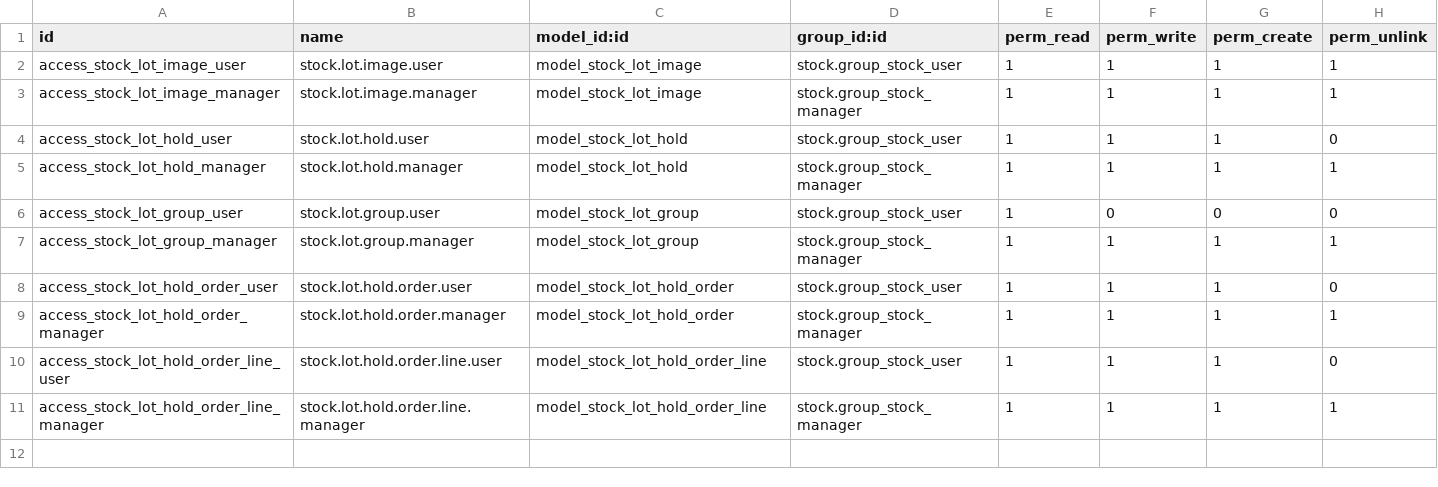
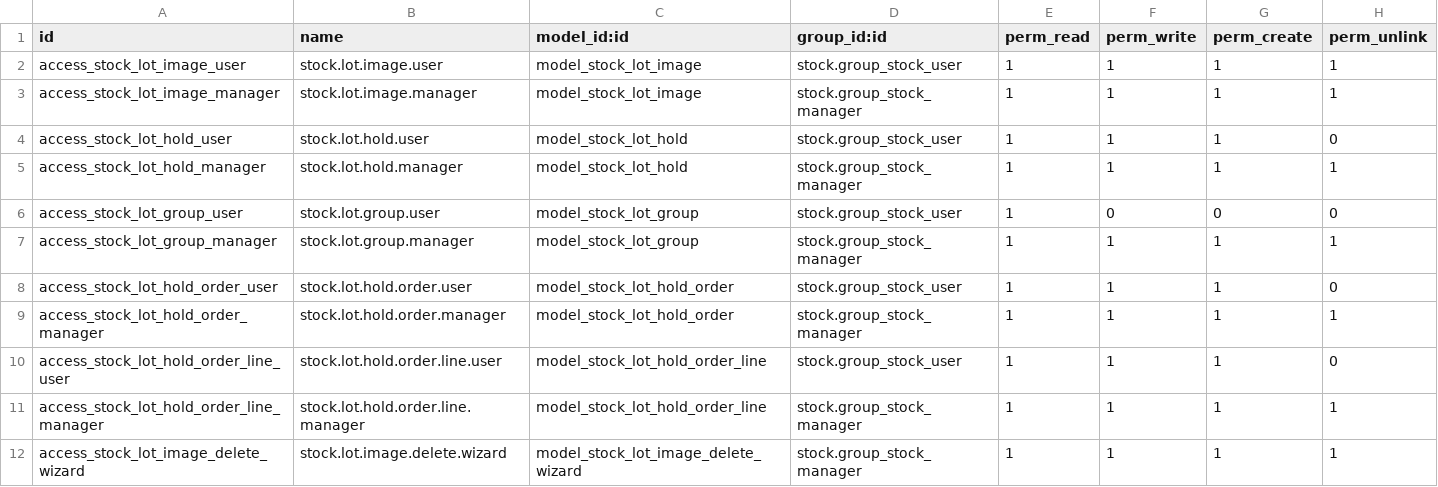
Before and after one commit to antonioqueb/stock_lot_dimensions, a CSV file: security/ir.model.access.csv, drawn as a sheet.

Commit message:
Agregar wizard para eliminación masiva de fotos de lotes y actualizar permisos de acceso

```diff
--- a/security/ir.model.access.csv
+++ b/security/ir.model.access.csv
@@ -11 +11,2 @@ access_stock_lot_hold_order_line_user,stock.lot.hold.order.line.user,model_stock
 access_stock_lot_hold_order_line_manager,stock.lot.hold.order.line.manager,model_stock_lot_hold_order_line,stock.group_stock_manager,1,1,1,1
+access_stock_lot_image_delete_wizard,stock.lot.image.delete.wizard,model_stock_lot_image_delete_wizard,stock.group_stock_manager,1,1,1,1
```
Also changed, not shown: 4 other files.
